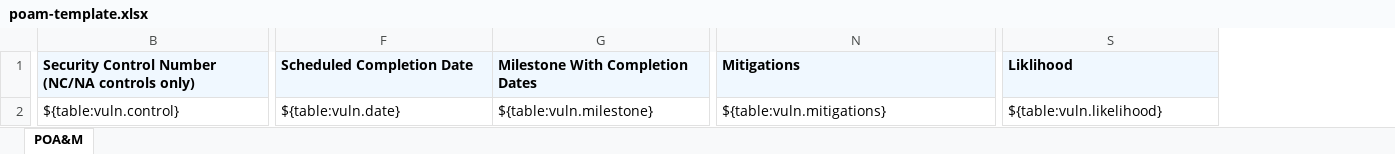
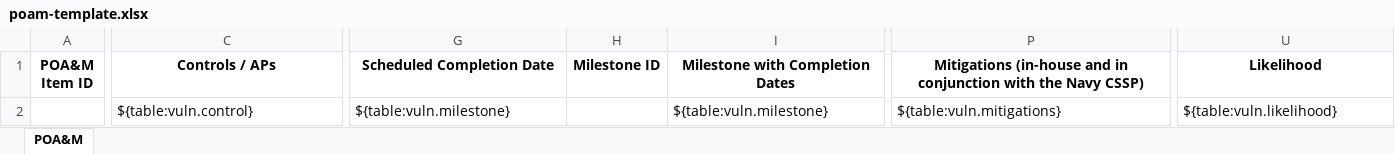
Before and after one commit to NUWCDIVNPT/stig-manager, an Excel workbook: api/source/utils/poam-template.xlsx, sheet POA&M, drawn as a sheet; only a part is shown, gaps mark what is left out; values as stored, in another font and other column widths than the file's, no borders; conditional formats not drawn; addresses are those after the commit; the diff covers the shown part only; the diff names each change by its address in the sheet, - before the commit and + after, or states it on an @@ line.

Commit message:
Update POAM columns to align with new template; clarify feature use in documentation (#1786)

```diff
--- a/api/source/utils/poam-template.xlsx (sheet POA&M)
+++ b/api/source/utils/poam-template.xlsx (sheet POA&M)
+column A (POA&M Item ID), empty
+column H (Milestone ID), empty
@@ C1:G1 fill: #F0F8FF → none, alignment: left → center @@
-C1: Security Control Number (NC/NA controls only)
+C1: Controls / APs
-I1: Milestone With Completion Dates
+I1: Milestone with Completion Dates
@@ I1:U1 fill: #F0F8FF → none, alignment: left → center @@
-P1: Mitigations
+P1: Mitigations (in-house and in conjunction with the Navy CSSP)
-U1: Liklihood
+U1: Likelihood
-G2 (Scheduled Completion Date): ${table:vuln.date}
+G2 (Scheduled Completion Date): ${table:vuln.milestone}
```
Also changed, not shown: 1 edited cell and cell formats elsewhere in this sheet, 3 other files.
